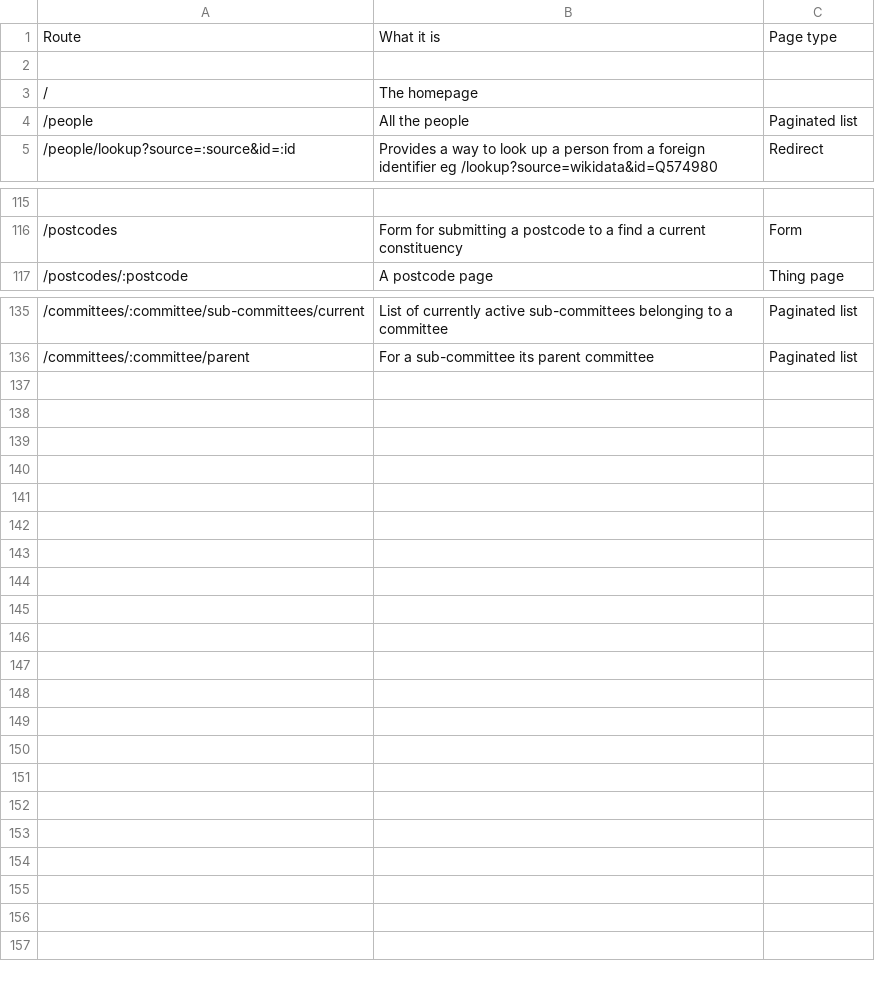
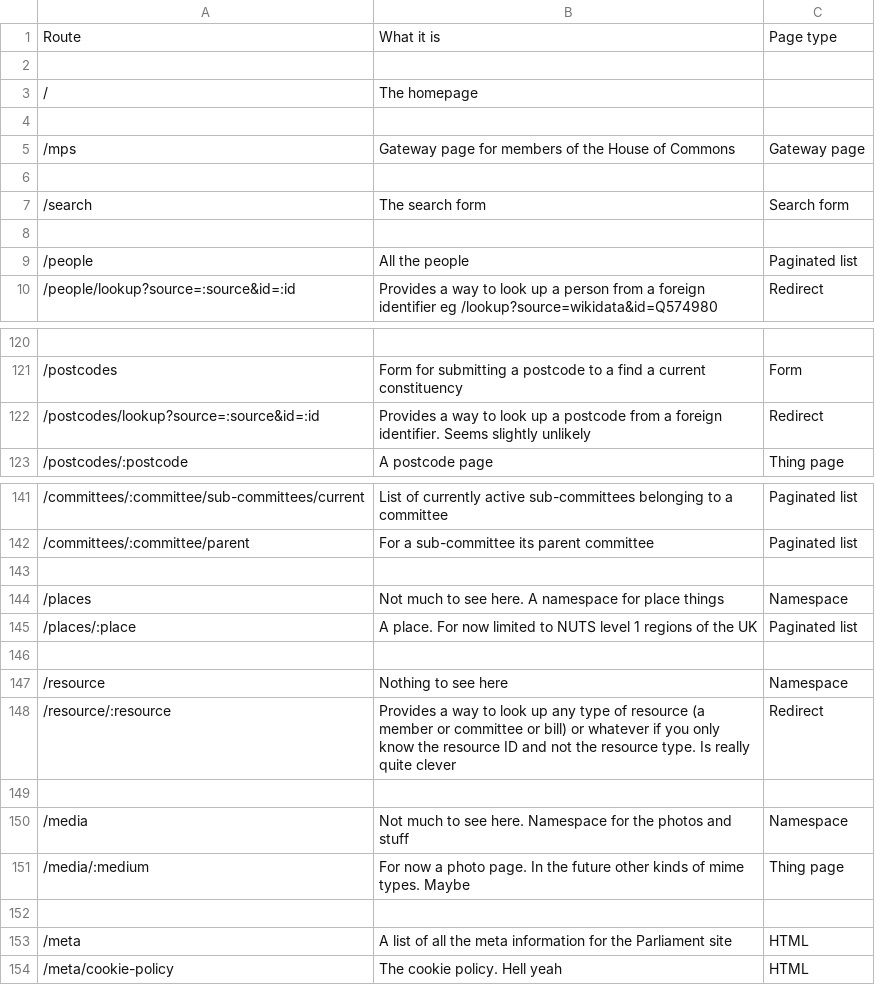
Before and after one commit to ukparliament/ontologies, a CSV file: urls.csv, drawn as a sheet; only a part is shown, gaps mark what is left out; the diff names each change by its address in the sheet, - before the commit and + after, or states it on an @@ line.

Commit message:
brought in line with routes file

```diff
--- a/urls.csv
+++ b/urls.csv
+row 4: (empty)
+row 5: /mps | Gateway page for members of the House of Commons | Gateway page
+row 6: (empty)
+row 7: /search | The search form | Search form
+row 8: (empty)
+row 122: /postcodes/lookup?source=:source&id=:id | Provides a way to look up a postcode from a foreign identifier. Seems slightly unlikely | Redirect
+row 143: (empty)
+row 144: /places | Not much to see here. A namespace for place things | Namespace
+row 145: /places/:place | A place. For now limited to NUTS level 1 regions of the UK | Paginated list
+row 146: (empty)
+row 147: /resource | Nothing to see here | Namespace
+row 148: /resource/:resource | Provides a way to look up any type of resource (a member or committee or bill) or whatever if you only know the resource ID and not the resource type. Is really quite clever | Redirect
+row 149: (empty)
+row 150: /media | Not much to see here. Namespace for the photos and stuff | Namespace
+row 151: /media/:medium | For now a photo page. In the future other kinds of mime types. Maybe | Thing page
+row 152: (empty)
+row 153: /meta | A list of all the meta information for the Parliament site | HTML
+row 154: /meta/cookie-policy | The cookie policy. Hell yeah | HTML
```
